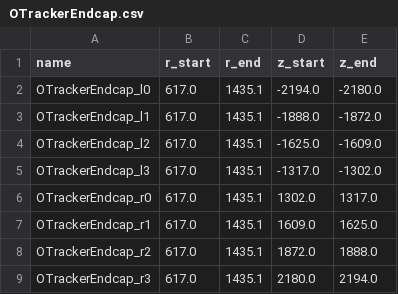
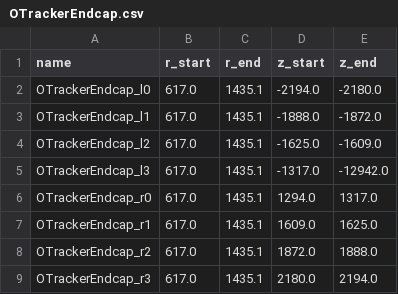
Before and after one commit to davids7788/QUBO-V2, a CSV file: configuration/geometry/MuonCollider/OTrackerEndcap.csv, drawn as a sheet.

```diff
--- a/configuration/geometry/MuonCollider/OTrackerEndcap.csv
+++ b/configuration/geometry/MuonCollider/OTrackerEndcap.csv
@@ -4,4 +4,4 @@ OTrackerEndcap_l1,617.0,1435.1,-1888.0,-1872.0
 OTrackerEndcap_l2,617.0,1435.1,-1625.0,-1609.0
-OTrackerEndcap_l3,617.0,1435.1,-1317.0,-1302.0
-OTrackerEndcap_r0,617.0,1435.1,1302.0,1317.0
+OTrackerEndcap_l3,617.0,1435.1,-1317.0,-12942.0
+OTrackerEndcap_r0,617.0,1435.1,1294.0,1317.0
 OTrackerEndcap_r1,617.0,1435.1,1609.0,1625.0
```
Also changed, not shown: configuration/geometry/MuonCollider/ITrackerEndcap.csv, configuration/geometry/MuonCollider/VXDTracker.csv, 1 other file.
